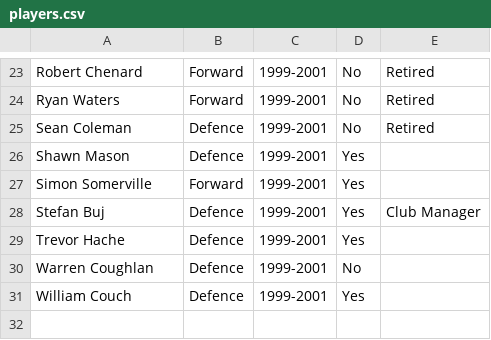
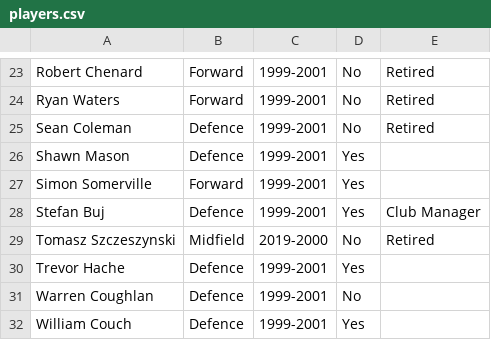
Before and after one commit to akarseras/plastic-sizzle, a CSV file: data/players.csv, drawn as a sheet; only a part is shown, gaps mark what is left out; the diff names each change by its address in the sheet, - before the commit and + after, or states it on an @@ line.

Commit message:
Update players.csv

```diff
--- a/data/players.csv
+++ b/data/players.csv
+row 29: Tomasz Szczeszynski | Midfield | 2019-2000 | No | Retired
```
